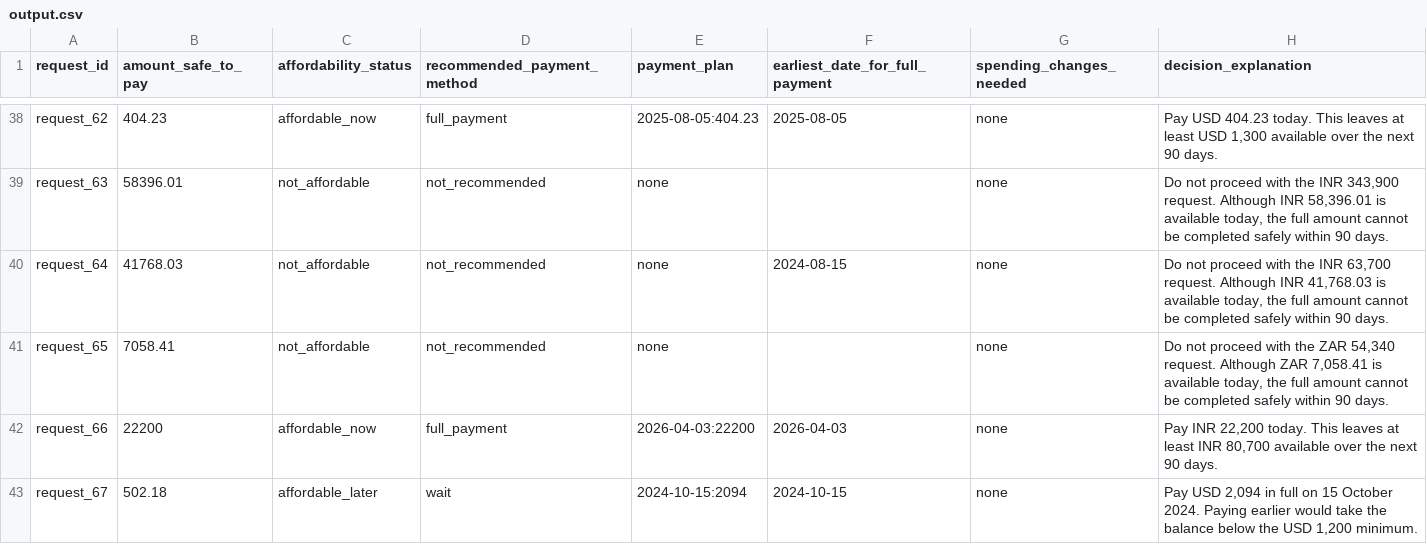
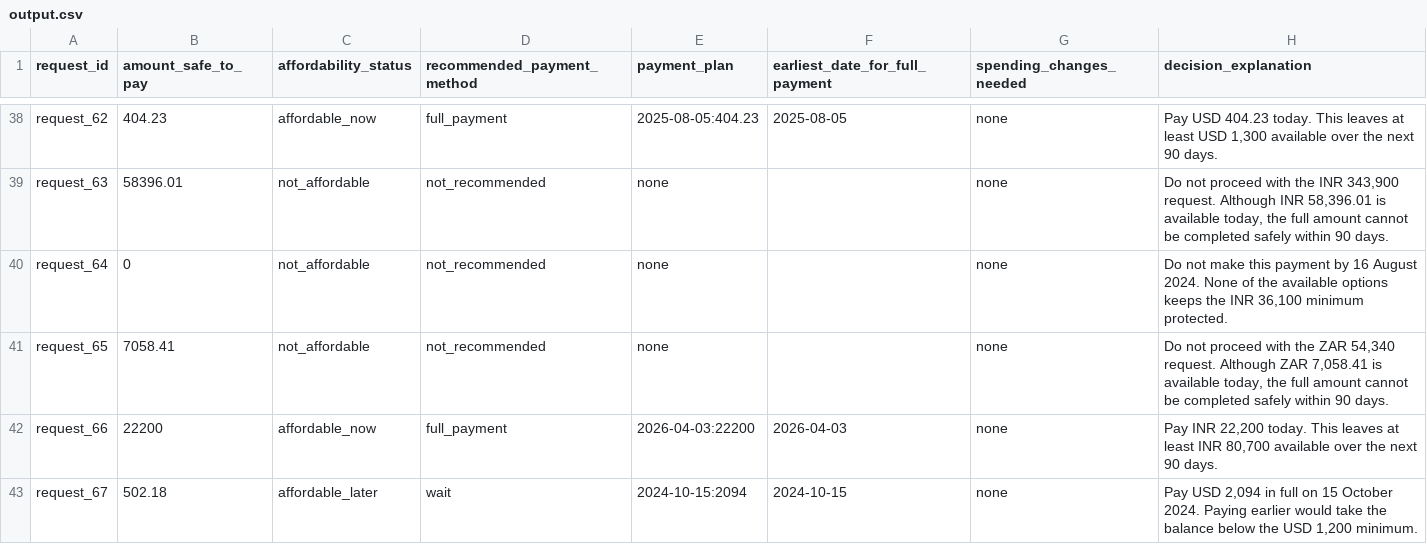
Before and after one commit to Davisjxxxx/hackerrank-orchestrate-september26, a CSV file: output.csv, drawn as a sheet; only a part is shown, gaps mark what is left out.

Commit message:
Fix finance input lineage and output invariants

```diff
--- a/output.csv
+++ b/output.csv
@@ -39,3 +39,3 @@ request_62,404.23,affordable_now,full_payment,2025-08-05:404.23,2025-08-05,none,
 request_63,58396.01,not_affordable,not_recommended,none,,none,"Do not proceed with the INR 343,900 request. Although INR 58,396.01 is available today, the full amount cannot be completed safely within 90 days."
-request_64,41768.03,not_affordable,not_recommended,none,2024-08-15,none,"Do not proceed with the INR 63,700 request. Although INR 41,768.03 is available today, the full amount cannot be completed safely within 90 days."
+request_64,0,not_affordable,not_recommended,none,,none,"Do not make this payment by 16 August 2024. None of the available options keeps the INR 36,100 minimum protected."
 request_65,7058.41,not_affordable,not_recommended,none,,none,"Do not proceed with the ZAR 54,340 request. Although ZAR 7,058.41 is available today, the full amount cannot be completed safely within 90 days."
```
Also changed, not shown: 8 other files.
